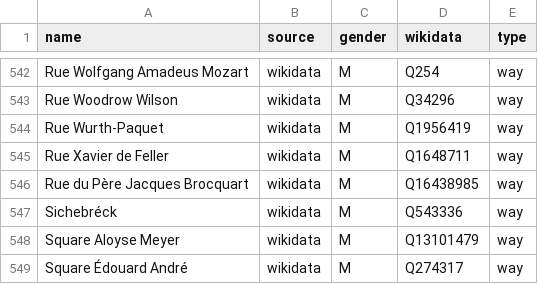
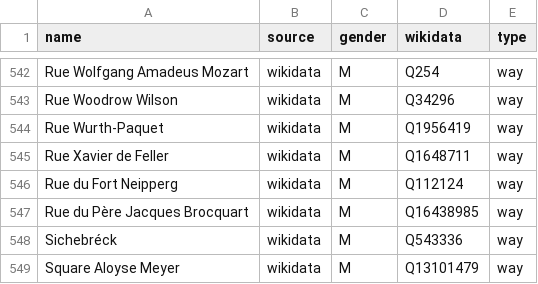
Before and after one commit to EqualStreetNames/equalstreetnames-luxembourg, a CSV file: data/gender.csv, drawn as a sheet; only a part is shown, gaps mark what is left out; the shorter side is filled out with more unchanged rows; the diff names each change by its address in the sheet, - before the commit and + after, or states it on an @@ line.

```diff
--- a/data/gender.csv
+++ b/data/gender.csv
+row 546: Rue du Fort Neipperg | wikidata | M | Q112124 | way
```
Also changed, not shown: data/other.csv, 2 other files.
